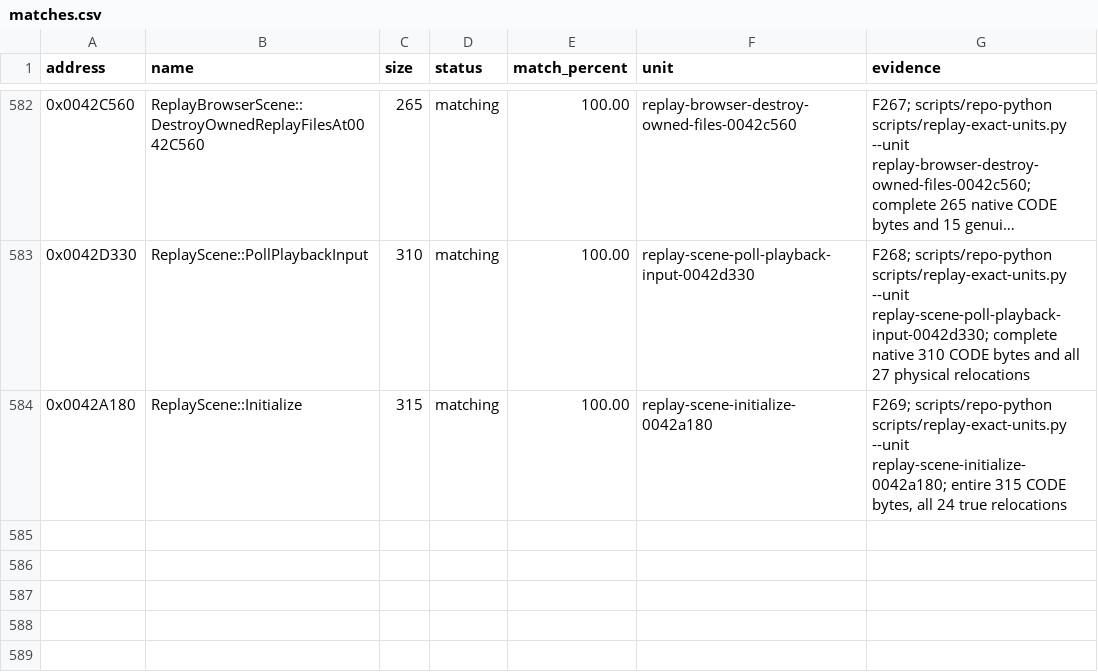
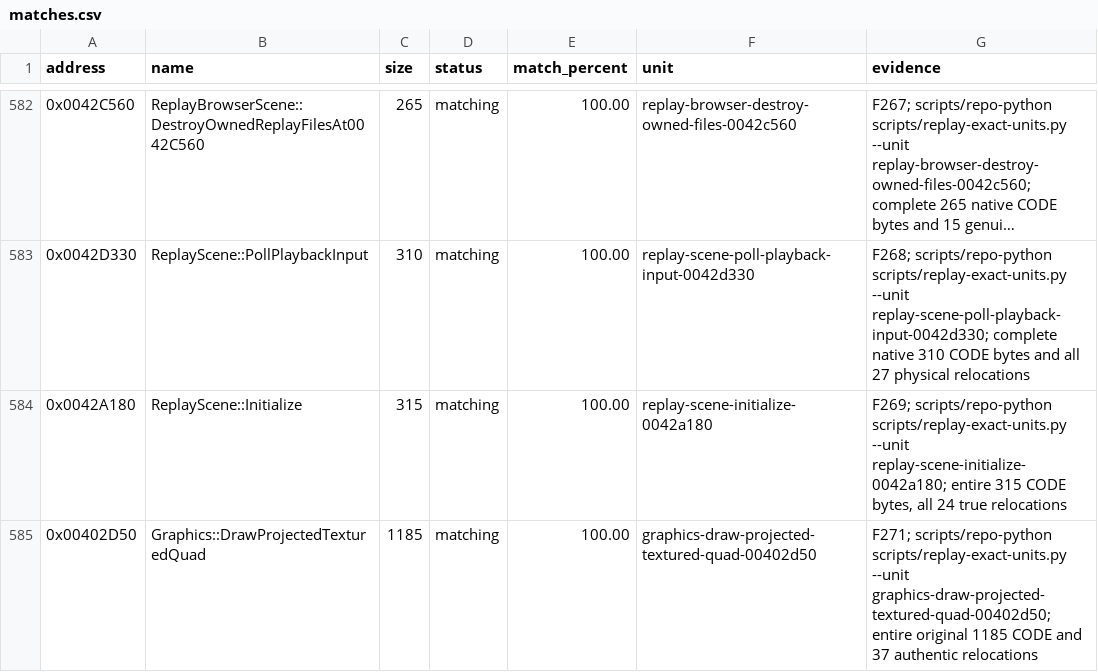
Before and after one commit to N0zoM1z0/th075, a CSV file: config/matches.csv, drawn as a sheet; only a part is shown, gaps mark what is left out; long unchanged cells end in ….

Commit message:
gpt-web: cold-reconstruct complete 1185-byte projected graphics boss

```diff
--- a/config/matches.csv
+++ b/config/matches.csv
@@ -584 +584,2 @@ address,name,size,status,match_percent,unit,evidence
 0x0042A180,ReplayScene::Initialize,315,matching,100.00,replay-scene-initialize-0042a180,"F269; scripts/repo-python scripts/replay-exact-units.py --unit replay-scene-initialize-0042a180; entire 315 CODE bytes, all 24 true relocations"
+0x00402D50,Graphics::DrawProjectedTexturedQuad,1185,matching,100.00,graphics-draw-projected-textured-quad-00402d50,F271; scripts/repo-python scripts/replay-exact-units.py --unit graphics-draw-projected-textured-quad-00402d50; entire original 1185 CODE and 37 authentic relocations
```
Also changed, not shown: config/implemented.csv, config/known-symbols.csv, 10 other files.
